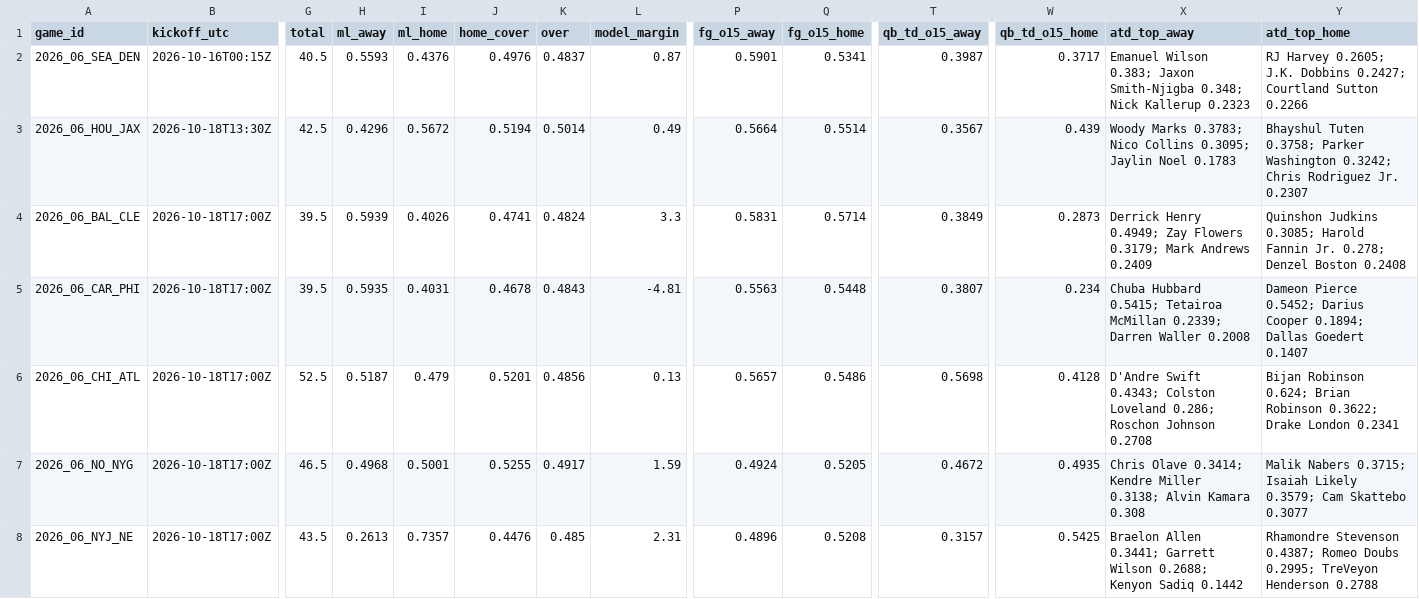
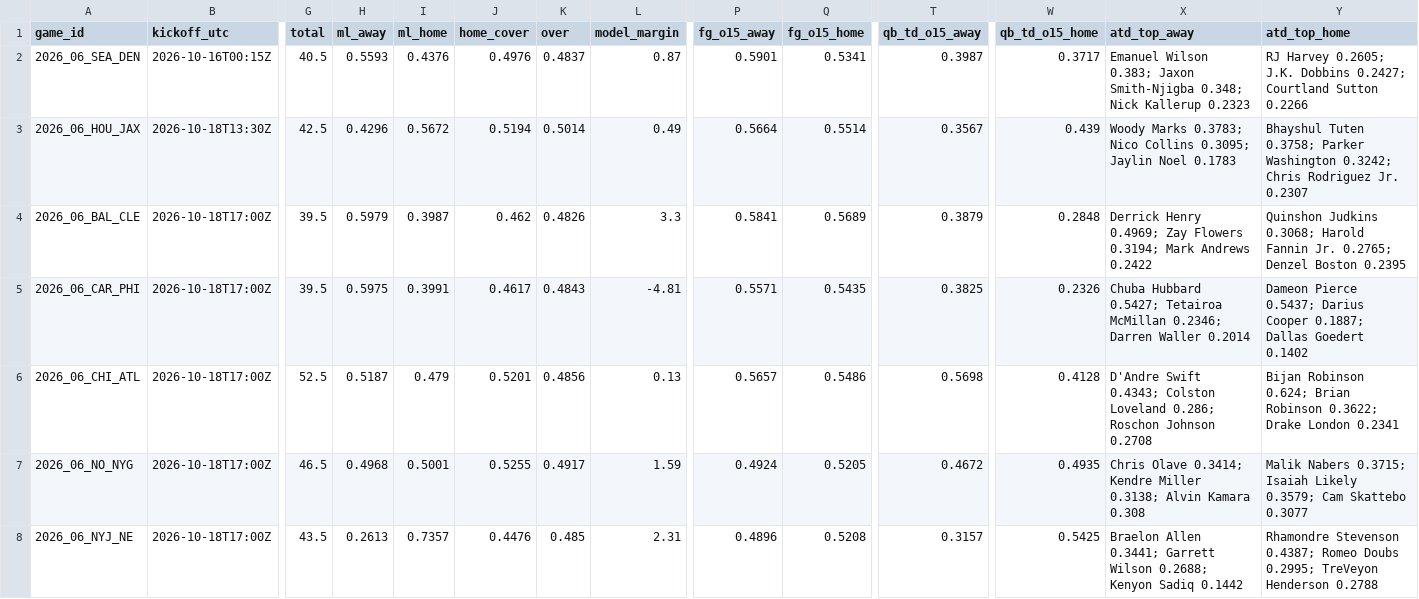
Before and after one commit to Moneyg604/nhl-early-goal, a CSV file: docs/nfl/weeks/2026-w06.csv, drawn as a sheet; only a part is shown, gaps mark what is left out; the diff covers the shown part only; the diff names each change by its address in the sheet, - before the commit and + after, or states it on an @@ line.

```diff
--- a/docs/nfl/weeks/2026-w06.csv
+++ b/docs/nfl/weeks/2026-w06.csv
-H4 (ml_away): 0.5939
+H4 (ml_away): 0.5979
-I4 (ml_home): 0.4026
+I4 (ml_home): 0.3987
-J4 (home_cover): 0.4741
+J4 (home_cover): 0.462
-K4 (over): 0.4824
+K4 (over): 0.4826
-P4 (fg_o15_away): 0.5831
+P4 (fg_o15_away): 0.5841
-Q4 (fg_o15_home): 0.5714
+Q4 (fg_o15_home): 0.5689
-T4 (qb_td_o15_away): 0.3849
+T4 (qb_td_o15_away): 0.3879
-W4 (qb_td_o15_home): 0.2873
+W4 (qb_td_o15_home): 0.2848
-X4 (atd_top_away): Derrick Henry 0.4949; Zay Flowers 0.3179; Mark Andrews 0.2409
+X4 (atd_top_away): Derrick Henry 0.4969; Zay Flowers 0.3194; Mark Andrews 0.2422
-Y4 (atd_top_home): Quinshon Judkins 0.3085; Harold Fannin Jr. 0.278; Denzel Boston 0.2408
+Y4 (atd_top_home): Quinshon Judkins 0.3068; Harold Fannin Jr. 0.2765; Denzel Boston 0.2395
-H5 (ml_away): 0.5935
+H5 (ml_away): 0.5975
-I5 (ml_home): 0.4031
+I5 (ml_home): 0.3991
-J5 (home_cover): 0.4678
+J5 (home_cover): 0.4617
-P5 (fg_o15_away): 0.5563
+P5 (fg_o15_away): 0.5571
-Q5 (fg_o15_home): 0.5448
+Q5 (fg_o15_home): 0.5435
-T5 (qb_td_o15_away): 0.3807
+T5 (qb_td_o15_away): 0.3825
-W5 (qb_td_o15_home): 0.234
+W5 (qb_td_o15_home): 0.2326
-X5 (atd_top_away): Chuba Hubbard 0.5415; Tetairoa McMillan 0.2339; Darren Waller 0.2008
+X5 (atd_top_away): Chuba Hubbard 0.5427; Tetairoa McMillan 0.2346; Darren Waller 0.2014
-Y5 (atd_top_home): Dameon Pierce 0.5452; Darius Cooper 0.1894; Dallas Goedert 0.1407
+Y5 (atd_top_home): Dameon Pierce 0.5437; Darius Cooper 0.1887; Dallas Goedert 0.1402
```
Also changed, not shown: 20 edited cells elsewhere in this file, 8 other files.
